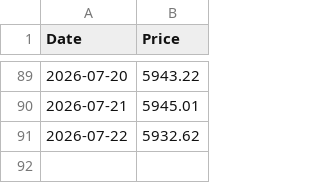
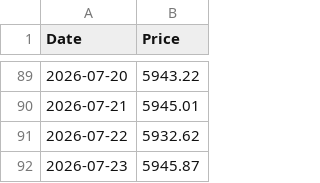
Before and after one commit to shalu2001/sp-sl20-scraper, a CSV file: sp_sl20_daily.csv, drawn as a sheet; only a part is shown, gaps mark what is left out; the diff names each change by its address in the sheet, - before the commit and + after, or states it on an @@ line.

```diff
--- a/sp_sl20_daily.csv
+++ b/sp_sl20_daily.csv
+row 92: 2026-07-23 | 5945.87
```
